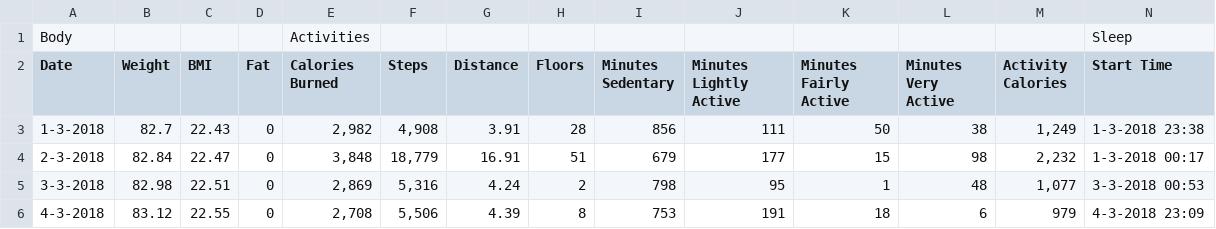
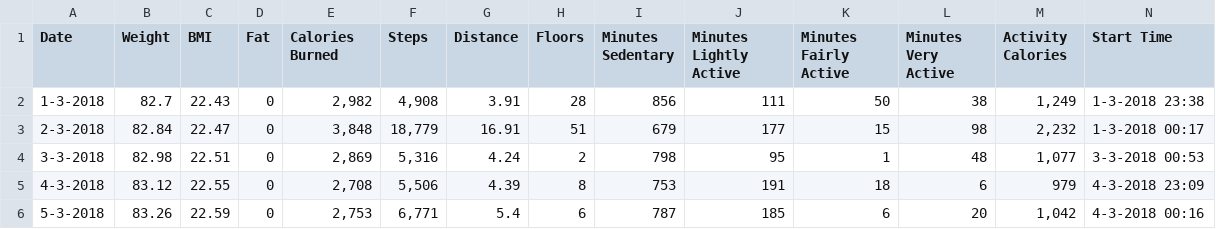
Before and after one commit to Plusvanschaik/Data, a CSV file: fitbit_maart.csv, drawn as a sheet; only a part is shown; the shorter side is filled out with more unchanged rows; rows hold the shown columns only; the diff names each change by its address in the sheet, - before the commit and + after, or states it on an @@ line.

```diff
--- a/fitbit_maart.csv
+++ b/fitbit_maart.csv
-row 1: Body |  |  |  | Activities |  |  |  |  |  |  |  |  | Sleep
```
Also changed, not shown: 1 other file.
